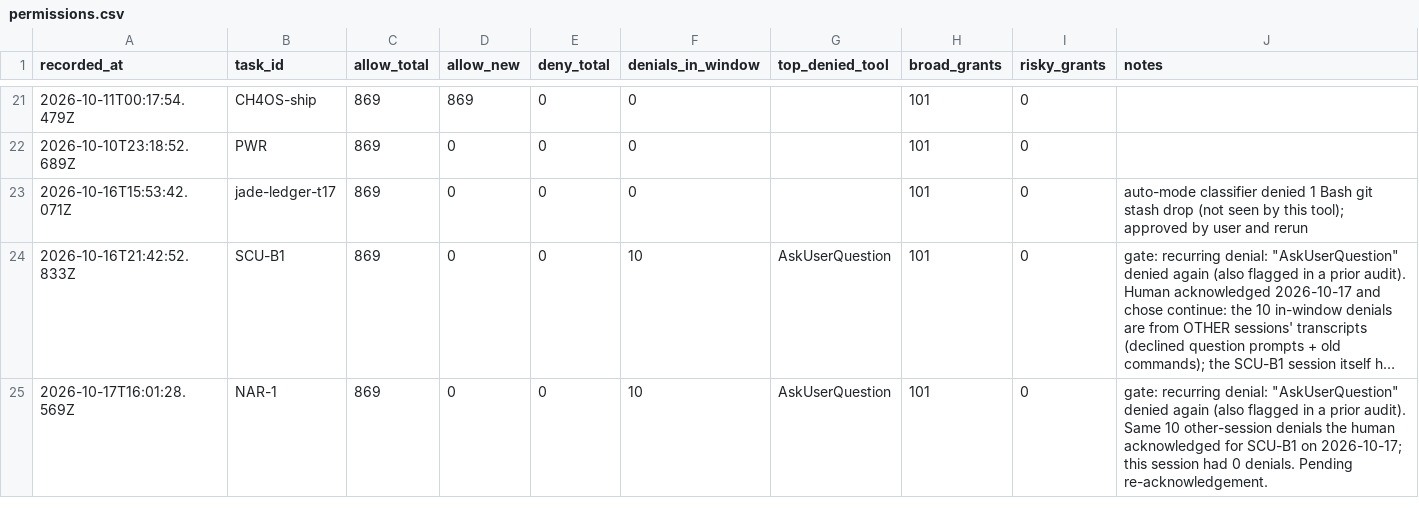
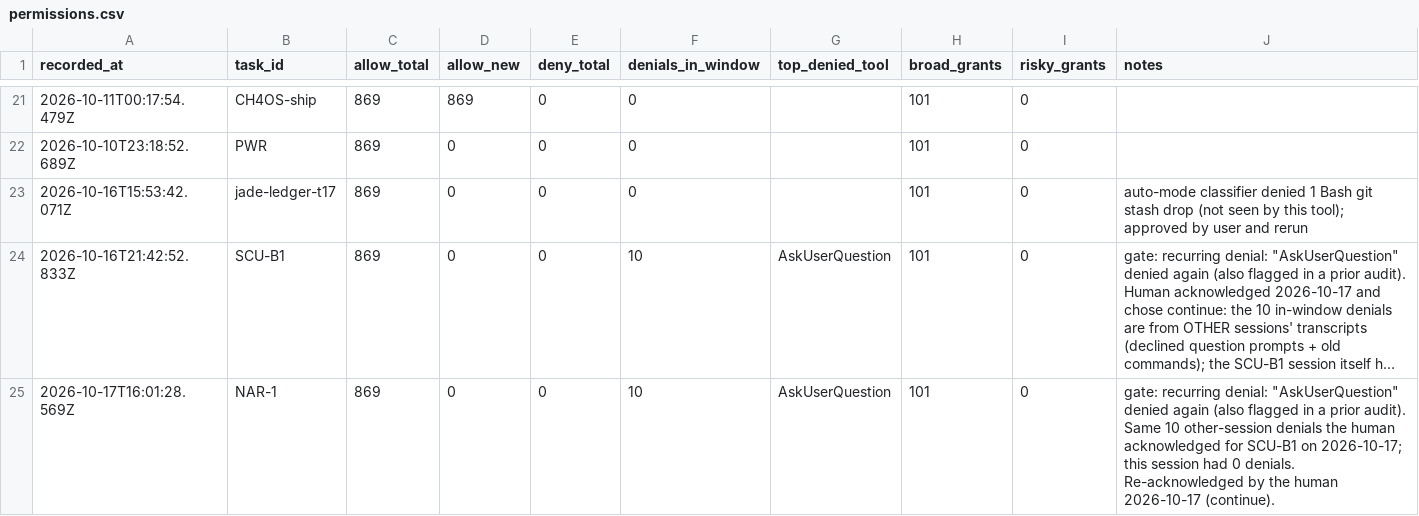
Before and after one commit to ShubhamKr07/network-optimization-studio, a CSV file: docs/superpowers/metrics/permissions.csv, drawn as a sheet; only a part is shown, gaps mark what is left out; long unchanged cells end in …; the diff names each change by its address in the sheet, - before the commit and + after, or states it on an @@ line.

```diff
--- a/docs/superpowers/metrics/permissions.csv
+++ b/docs/superpowers/metrics/permissions.csv
-J25 (notes): …0 denials. Pending re-acknowledgement.
+J25 (notes): …0 denials. Re-acknowledged by the human 2026-10-17 (continue).
```
